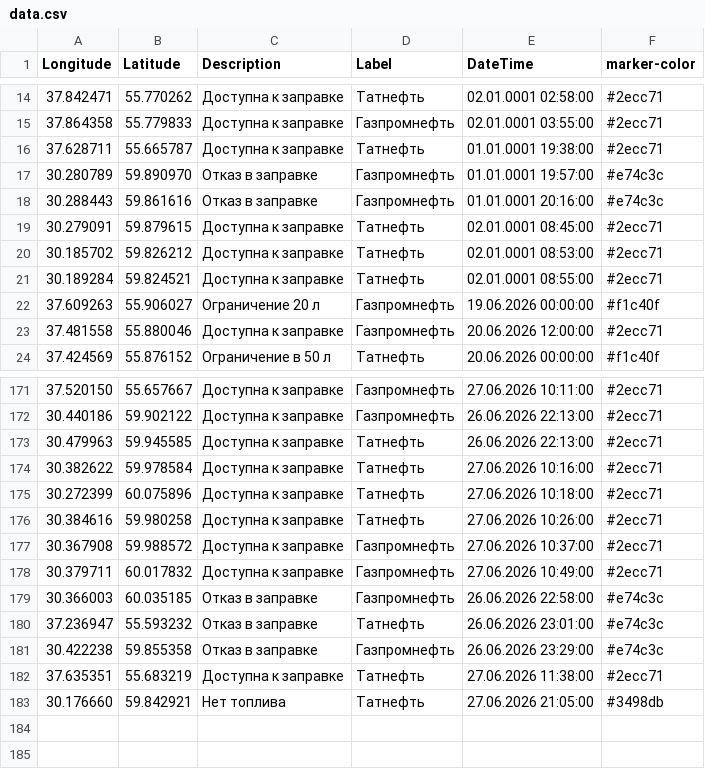
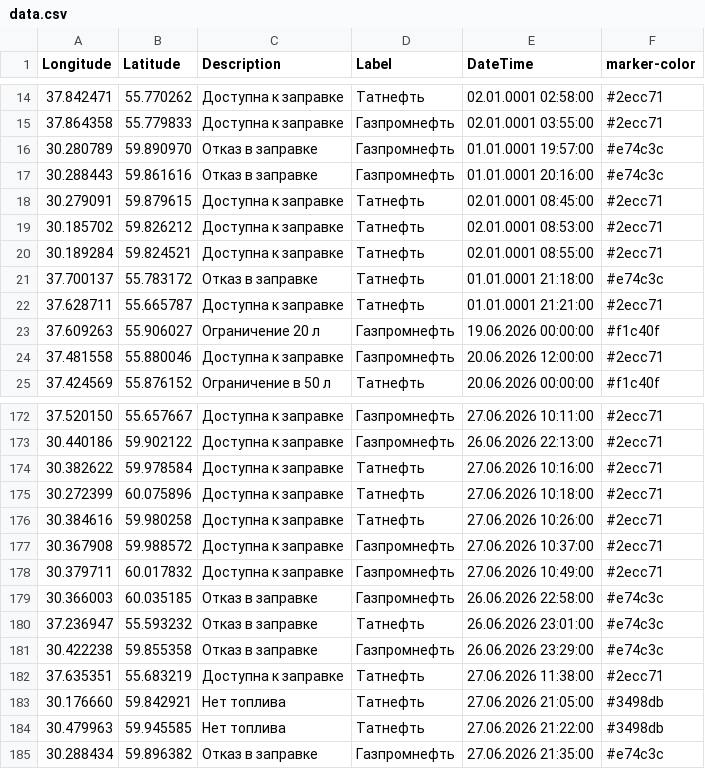
Before and after one commit to ProilKarpenko/Proil_AZS, a CSV file: data.csv, drawn as a sheet; only a part is shown, gaps mark what is left out.

Commit message:
Автоматическое обновление ГИС данных [ExcelLoader]

```diff
--- a/data.csv
+++ b/data.csv
@@ -15,3 +15,2 @@ Longitude;Latitude;Description;Label;DateTime;marker-color
 37.864358;55.779833;Доступна к заправке;Газпромнефть ;02.01.0001 03:55:00;#2ecc71
-37.628711;55.665787;Доступна к заправке;Татнефть ;01.01.0001 19:38:00;#2ecc71
 30.280789;59.890970;Отказ в заправке;Газпромнефть ;01.01.0001 19:57:00;#e74c3c
@@ -21,2 +20,4 @@ Longitude;Latitude;Description;Label;DateTime;marker-color
 30.189284;59.824521;Доступна к заправке;Татнефть ;02.01.0001 08:55:00;#2ecc71
+37.700137;55.783172;Отказ в заправке;Татнефть ;01.01.0001 21:18:00;#e74c3c
+37.628711;55.665787;Доступна к заправке;Татнефть ;01.01.0001 21:21:00;#2ecc71
 37.609263;55.906027;Ограничение 20 л;Газпромнефть;19.06.2026 00:00:00;#f1c40f
@@ -172,3 +173,2 @@ Longitude;Latitude;Description;Label;DateTime;marker-color
 30.440186;59.902122;Доступна к заправке;Газпромнефть ;26.06.2026 22:13:00;#2ecc71
-30.479963;59.945585;Доступна к заправке;Татнефть ;26.06.2026 22:13:00;#2ecc71
 30.382622;59.978584;Доступна к заправке;Татнефть ;27.06.2026 10:16:00;#2ecc71
@@ -183 +183,3 @@ Longitude;Latitude;Description;Label;DateTime;marker-color
 30.176660;59.842921;Нет топлива;Татнефть ;27.06.2026 21:05:00;#3498db
+30.479963;59.945585;Нет топлива;Татнефть ;27.06.2026 21:22:00;#3498db
+30.288434;59.896382;Отказ в заправке;Газпромнефть ;27.06.2026 21:35:00;#e74c3c
```
